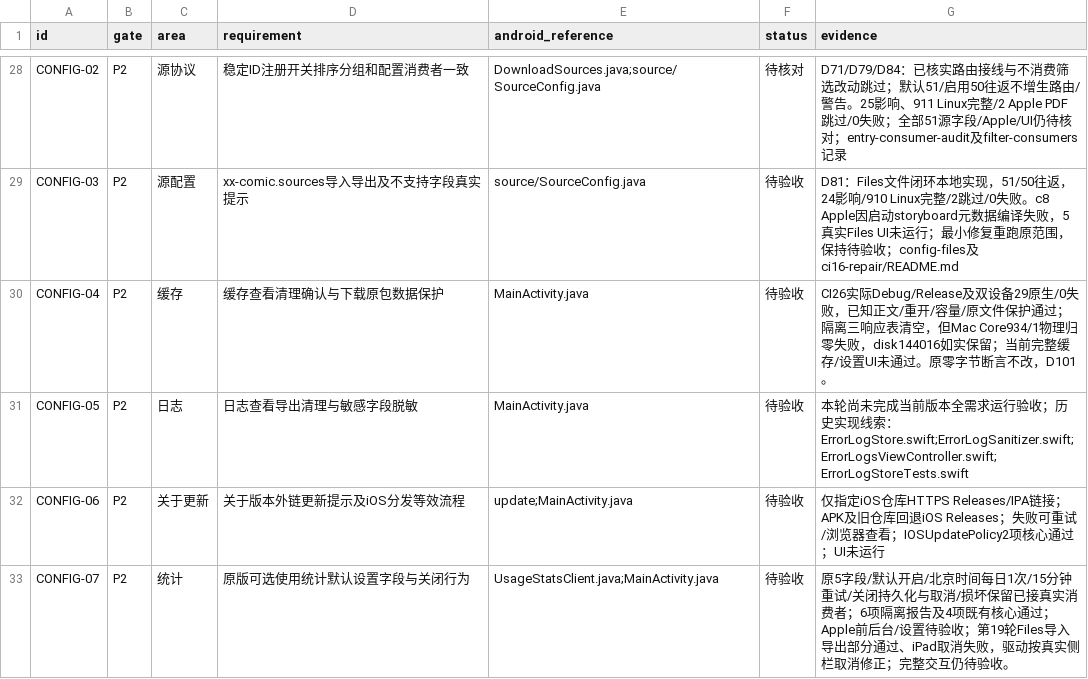
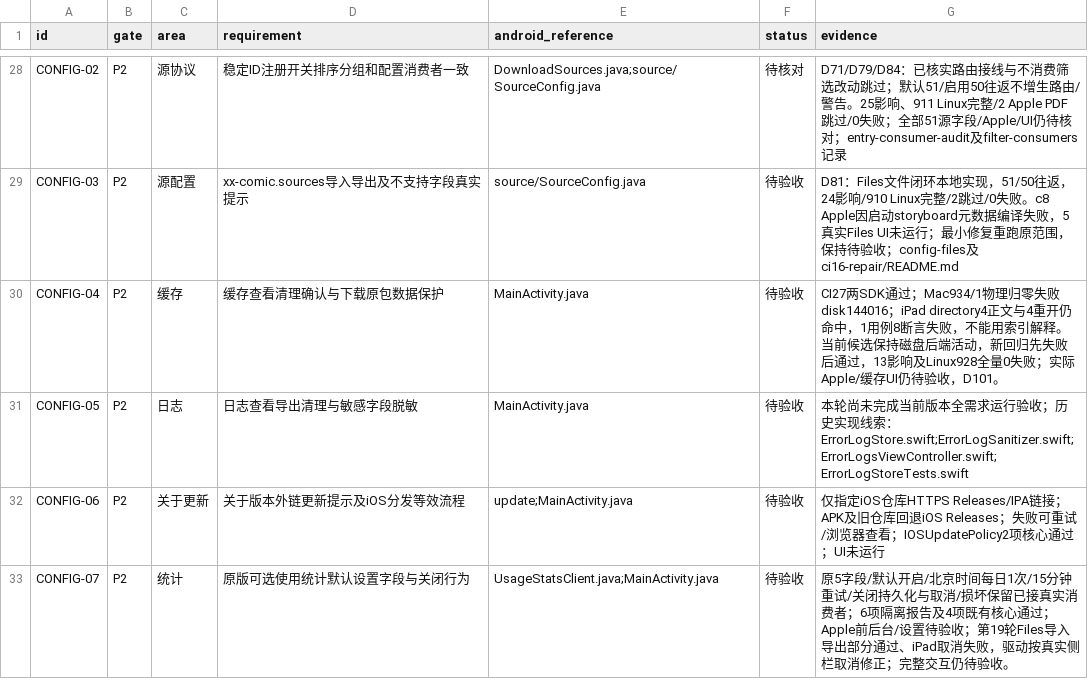
Before and after one commit to sermisellek2-spec/xx-comic-ios, a CSV file: docs/ios-parity-2.0.40/requirements.csv, drawn as a sheet; only a part is shown, gaps mark what is left out; the diff covers the shown part only.

```diff
--- a/docs/ios-parity-2.0.40/requirements.csv
+++ b/docs/ios-parity-2.0.40/requirements.csv
@@ -29,3 +29,3 @@ CONFIG-02,P2,源协议,稳定ID注册开关排序分组和配置消费者一致,
 CONFIG-03,P2,源配置,xx-comic.sources导入导出及不支持字段真实提示,source/SourceConfig.java,待验收,D81：Files文件闭环本地实现，51/50往返，24影响/910 Linux完整/2跳过/0失败。c8 Apple因启动storyboard元数据编译失败，5真实Files UI未运行；最小修复重跑原范围，保持待验收；config-files及ci16-repair/README.md
-CONFIG-04,P2,缓存,缓存查看清理确认与下载原包数据保护,MainActivity.java,待验收,CI26实际Debug/Release及双设备29原生/0失败，已知正文/重开/容量/原文件保护通过；隔离三响应表清空，但Mac Core934/1物理归零失败，disk144016如实保留；当前完整缓存/设置UI未通过。原零字节断言不改，D101。
+CONFIG-04,P2,缓存,缓存查看清理确认与下载原包数据保护,MainActivity.java,待验收,CI27两SDK通过；Mac934/1物理归零失败disk144016；iPad directory4正文与4重开仍命中，1用例8断言失败，不能用索引解释。当前候选保持磁盘后端活动，新回归先失败后通过，13影响及Linux928全量0失败；实际Apple/缓存UI仍待验收，D101。
 CONFIG-05,P2,日志,日志查看导出清理与敏感字段脱敏,MainActivity.java,待验收,本轮尚未完成当前版本全需求运行验收；历史实现线索：ErrorLogStore.swift;ErrorLogSanitizer.swift;ErrorLogsViewController.swift;ErrorLogStoreTests.swift
```
Also changed, not shown: 8 edited cells elsewhere in this file, 54 other files.
